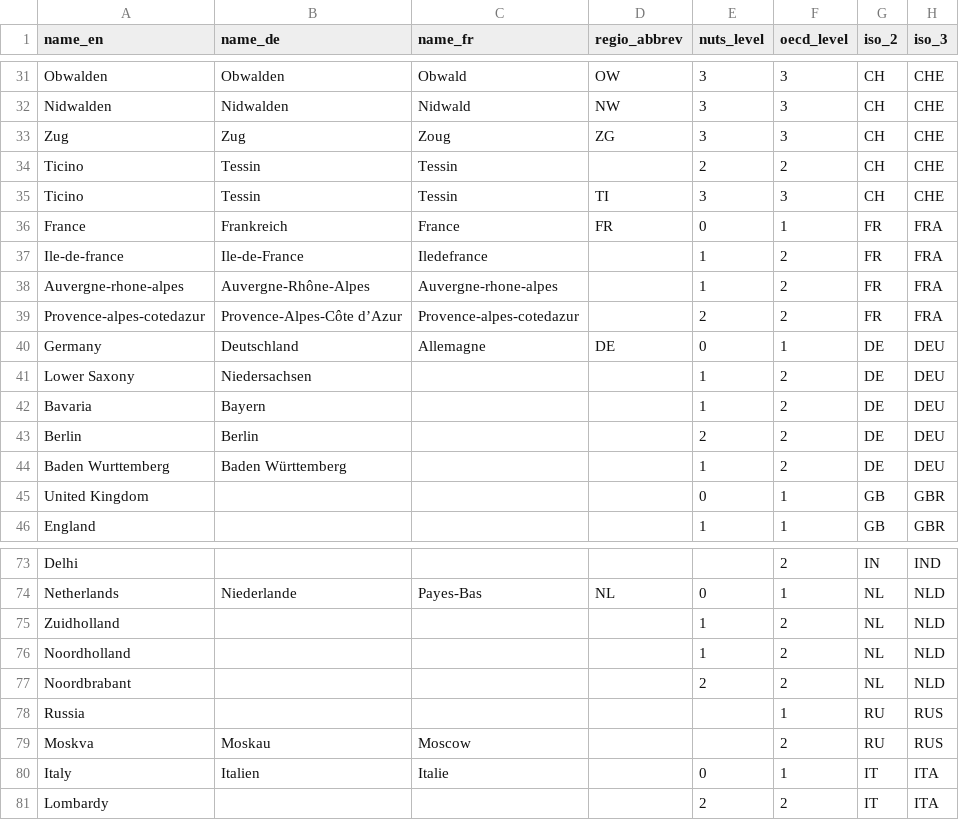
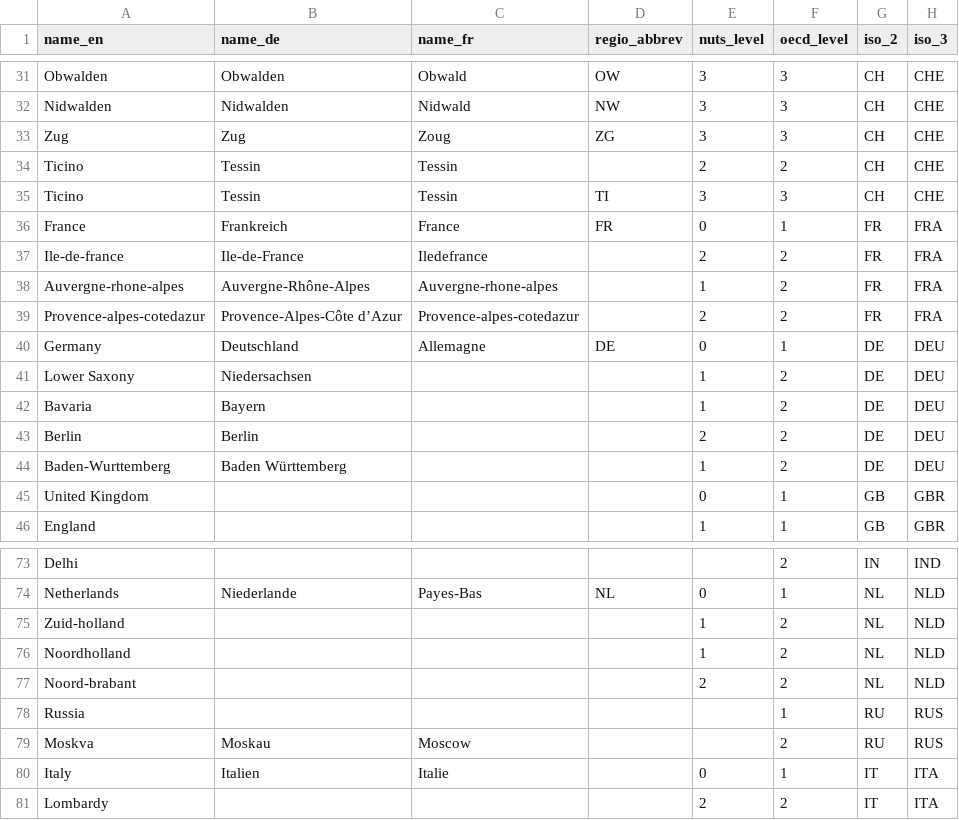
Before and after one commit to cieb-unibas/jpod, a CSV file: data/regio_grid.csv, drawn as a sheet; only a part is shown, gaps mark what is left out; the diff names each change by its address in the sheet, - before the commit and + after, or states it on an @@ line.

Commit message:
regional assignment for updates incorporated

```diff
--- a/data/regio_grid.csv
+++ b/data/regio_grid.csv
-E37 (nuts_level): 1
+E37 (nuts_level): 2
-A44 (name_en): Baden Wurttemberg
+A44 (name_en): Baden-Wurttemberg
-A75 (name_en): Zuidholland
+A75 (name_en): Zuid-holland
-A77 (name_en): Noordbrabant
+A77 (name_en): Noord-brabant
```
Also changed, not shown: 1 other file.
